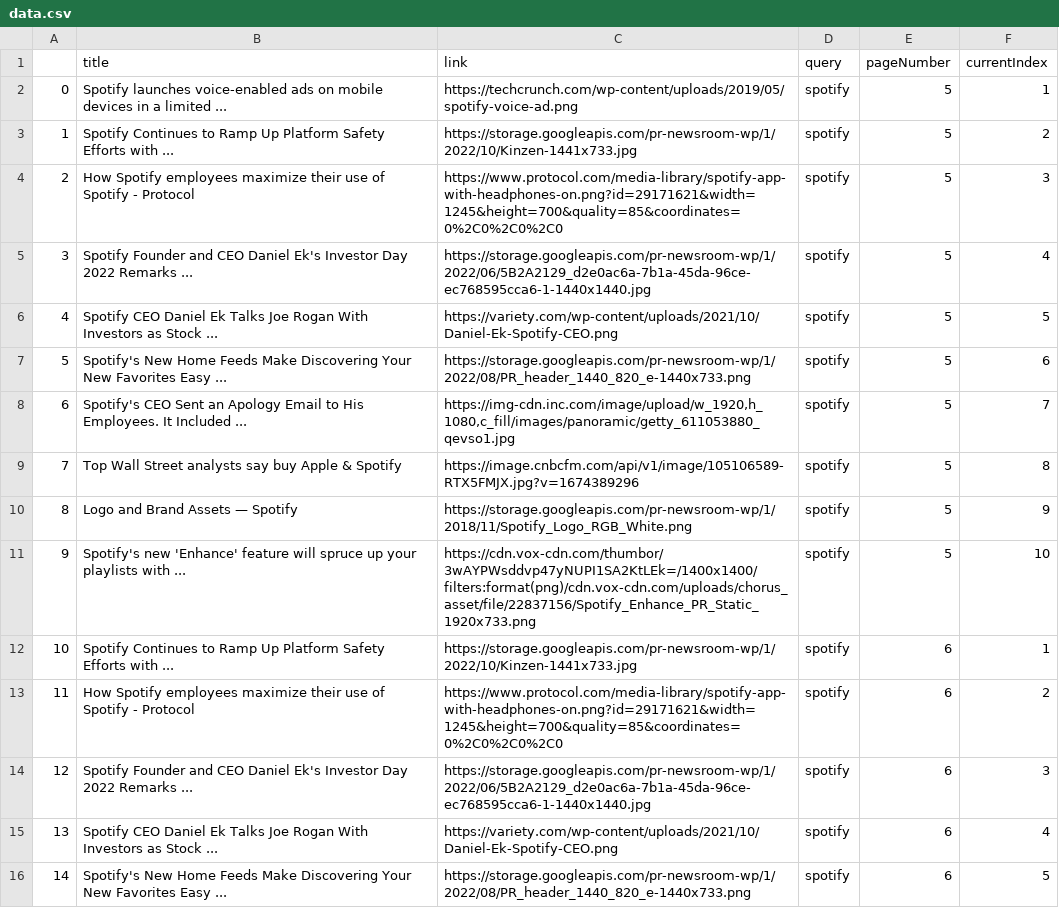
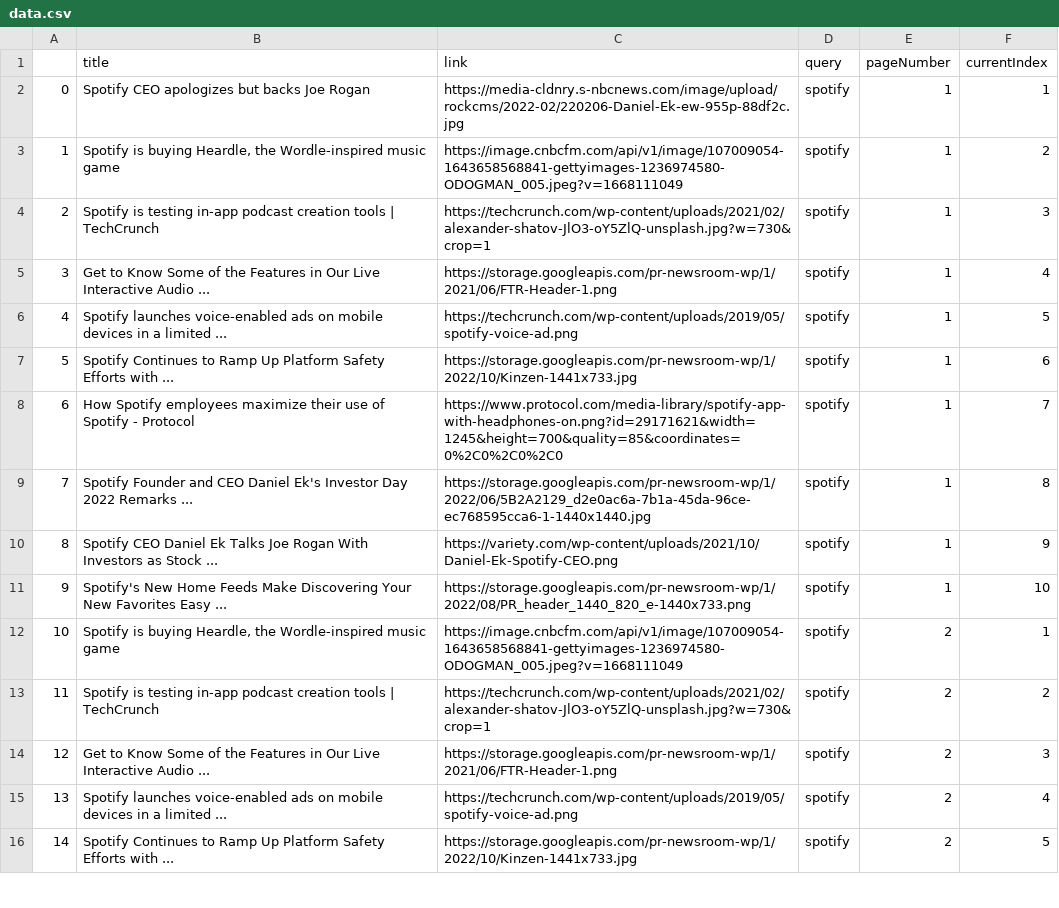
Before and after one commit to aronnicksnts/googleCSE, a CSV file: data.csv, drawn as a sheet; only a part is shown; the diff covers the shown part only.

Commit message:
image number changed to consider page number selected

```diff
--- a/data.csv
+++ b/data.csv
@@ -1,16 +1,16 @@
 ,title,link,query,pageNumber,currentIndex
-0,Spotify launches voice-enabled ads on mobile devices in a limited ...,https://techcrunch.com/wp-content/uploads/2019/05/spotify-voice-ad.png,spotify,5,1
-1,Spotify Continues to Ramp Up Platform Safety Efforts with ...,https://storage.googleapis.com/pr-newsroom-wp/1/2022/10/Kinzen-1441x733.jpg,spotify,5,2
-2,How Spotify employees maximize their use of Spotify - Protocol,https://www.protocol.com/media-library/spotify-app-with-headphones-on.png?id=29171621&width=1245&height=700&quality=85&coordinates=0%2C0%2C0%2C0,spotify,5,3
-3,Spotify Founder and CEO Daniel Ek's Investor Day 2022 Remarks ...,https://storage.googleapis.com/pr-newsroom-wp/1/2022/06/5B2A2129_d2e0ac6a-7b1a-45da-96ce-ec768595cca6-1-1440x1440.jpg,spotify,5,4
-4,Spotify CEO Daniel Ek Talks Joe Rogan With Investors as Stock ...,https://variety.com/wp-content/uploads/2021/10/Daniel-Ek-Spotify-CEO.png,spotify,5,5
-5,Spotify's New Home Feeds Make Discovering Your New Favorites Easy ...,https://storage.googleapis.com/pr-newsroom-wp/1/2022/08/PR_header_1440_820_e-1440x733.png,spotify,5,6
-6,Spotify's CEO Sent an Apology Email to His Employees. It Included ...,"https://img-cdn.inc.com/image/upload/w_1920,h_1080,c_fill/images/panoramic/getty_611053880_qevso1.jpg",spotify,5,7
-7,Top Wall Street analysts say buy Apple & Spotify,https://image.cnbcfm.com/api/v1/image/105106589-RTX5FMJX.jpg?v=1674389296,spotify,5,8
-8,Logo and Brand Assets — Spotify,https://storage.googleapis.com/pr-newsroom-wp/1/2018/11/Spotify_Logo_RGB_White.png,spotify,5,9
-9,Spotify's new 'Enhance' feature will spruce up your playlists with ...,https://cdn.vox-cdn.com/thumbor/3wAYPWsddvp47yNUPI1SA2KtLEk=/1400x1400/filters:format(png)/cdn.vox-cdn.com/uploads/chorus_asset/file/22837156/Spotify_Enhance_PR_Static_1920x733.png,spotify,5,10
-10,Spotify Continues to Ramp Up Platform Safety Efforts with ...,https://storage.googleapis.com/pr-newsroom-wp/1/2022/10/Kinzen-1441x733.jpg,spotify,6,1
-11,How Spotify employees maximize their use of Spotify - Protocol,https://www.protocol.com/media-library/spotify-app-with-headphones-on.png?id=29171621&width=1245&height=700&quality=85&coordinates=0%2C0%2C0%2C0,spotify,6,2
-12,Spotify Founder and CEO Daniel Ek's Investor Day 2022 Remarks ...,https://storage.googleapis.com/pr-newsroom-wp/1/2022/06/5B2A2129_d2e0ac6a-7b1a-45da-96ce-ec768595cca6-1-1440x1440.jpg,spotify,6,3
-13,Spotify CEO Daniel Ek Talks Joe Rogan With Investors as Stock ...,https://variety.com/wp-content/uploads/2021/10/Daniel-Ek-Spotify-CEO.png,spotify,6,4
-14,Spotify's New Home Feeds Make Discovering Your New Favorites Easy ...,https://storage.googleapis.com/pr-newsroom-wp/1/2022/08/PR_header_1440_820_e-1440x733.png,spotify,6,5
+0,Spotify CEO apologizes but backs Joe Rogan,https://media-cldnry.s-nbcnews.com/image/upload/rockcms/2022-02/220206-Daniel-Ek-ew-955p-88df2c.jpg,spotify,1,1
+1,"Spotify is buying Heardle, the Wordle-inspired music game",https://image.cnbcfm.com/api/v1/image/107009054-1643658568841-gettyimages-1236974580-ODOGMAN_005.jpeg?v=1668111049,spotify,1,2
+2,Spotify is testing in-app podcast creation tools | TechCrunch,https://techcrunch.com/wp-content/uploads/2021/02/alexander-shatov-JlO3-oY5ZlQ-unsplash.jpg?w=730&crop=1,spotify,1,3
+3,Get to Know Some of the Features in Our Live Interactive Audio ...,https://storage.googleapis.com/pr-newsroom-wp/1/2021/06/FTR-Header-1.png,spotify,1,4
+4,Spotify launches voice-enabled ads on mobile devices in a limited ...,https://techcrunch.com/wp-content/uploads/2019/05/spotify-voice-ad.png,spotify,1,5
+5,Spotify Continues to Ramp Up Platform Safety Efforts with ...,https://storage.googleapis.com/pr-newsroom-wp/1/2022/10/Kinzen-1441x733.jpg,spotify,1,6
+6,How Spotify employees maximize their use of Spotify - Protocol,https://www.protocol.com/media-library/spotify-app-with-headphones-on.png?id=29171621&width=1245&height=700&quality=85&coordinates=0%2C0%2C0%2C0,spotify,1,7
+7,Spotify Founder and CEO Daniel Ek's Investor Day 2022 Remarks ...,https://storage.googleapis.com/pr-newsroom-wp/1/2022/06/5B2A2129_d2e0ac6a-7b1a-45da-96ce-ec768595cca6-1-1440x1440.jpg,spotify,1,8
+8,Spotify CEO Daniel Ek Talks Joe Rogan With Investors as Stock ...,https://variety.com/wp-content/uploads/2021/10/Daniel-Ek-Spotify-CEO.png,spotify,1,9
+9,Spotify's New Home Feeds Make Discovering Your New Favorites Easy ...,https://storage.googleapis.com/pr-newsroom-wp/1/2022/08/PR_header_1440_820_e-1440x733.png,spotify,1,10
+10,"Spotify is buying Heardle, the Wordle-inspired music game",https://image.cnbcfm.com/api/v1/image/107009054-1643658568841-gettyimages-1236974580-ODOGMAN_005.jpeg?v=1668111049,spotify,2,1
+11,Spotify is testing in-app podcast creation tools | TechCrunch,https://techcrunch.com/wp-content/uploads/2021/02/alexander-shatov-JlO3-oY5ZlQ-unsplash.jpg?w=730&crop=1,spotify,2,2
+12,Get to Know Some of the Features in Our Live Interactive Audio ...,https://storage.googleapis.com/pr-newsroom-wp/1/2021/06/FTR-Header-1.png,spotify,2,3
+13,Spotify launches voice-enabled ads on mobile devices in a limited ...,https://techcrunch.com/wp-content/uploads/2019/05/spotify-voice-ad.png,spotify,2,4
+14,Spotify Continues to Ramp Up Platform Safety Efforts with ...,https://storage.googleapis.com/pr-newsroom-wp/1/2022/10/Kinzen-1441x733.jpg,spotify,2,5
```
Also changed, not shown: 15 edited cells elsewhere in this file, 2 other files.
